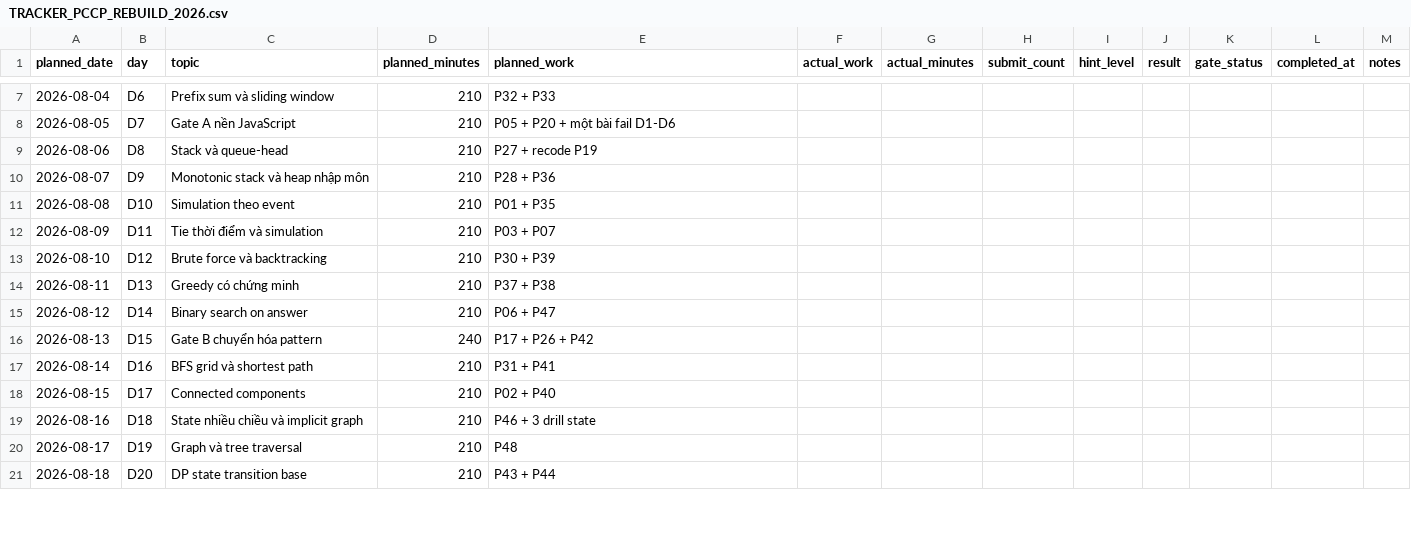
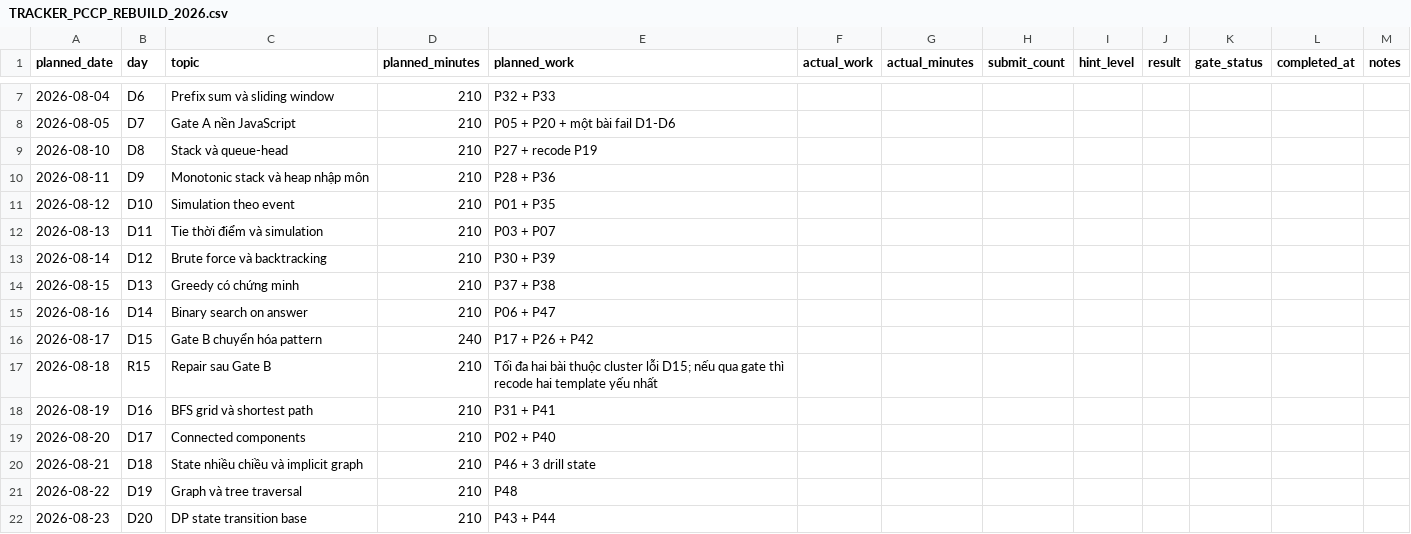
Before and after one commit to minhthuy266/pccp, a CSV file: TRACKER_PCCP_REBUILD_2026.csv, drawn as a sheet; only a part is shown, gaps mark what is left out; the diff covers the shown part only.

Commit message:
Update curriculum and tracker files to reflect new study plan and exam date

```diff
--- a/TRACKER_PCCP_REBUILD_2026.csv
+++ b/TRACKER_PCCP_REBUILD_2026.csv
@@ -8,14 +8,15 @@ planned_date,day,topic,planned_minutes,planned_work,actual_work,actual_minutes,s
 2026-08-05,D7,Gate A nền JavaScript,210,P05 + P20 + một bài fail D1-D6,,,,,,,,
-2026-08-06,D8,Stack và queue-head,210,P27 + recode P19,,,,,,,,
-2026-08-07,D9,Monotonic stack và heap nhập môn,210,P28 + P36,,,,,,,,
-2026-08-08,D10,Simulation theo event,210,P01 + P35,,,,,,,,
-2026-08-09,D11,Tie thời điểm và simulation,210,P03 + P07,,,,,,,,
-2026-08-10,D12,Brute force và backtracking,210,P30 + P39,,,,,,,,
-2026-08-11,D13,Greedy có chứng minh,210,P37 + P38,,,,,,,,
-2026-08-12,D14,Binary search on answer,210,P06 + P47,,,,,,,,
-2026-08-13,D15,Gate B chuyển hóa pattern,240,P17 + P26 + P42,,,,,,,,
-2026-08-14,D16,BFS grid và shortest path,210,P31 + P41,,,,,,,,
-2026-08-15,D17,Connected components,210,P02 + P40,,,,,,,,
-2026-08-16,D18,State nhiều chiều và implicit graph,210,P46 + 3 drill state,,,,,,,,
-2026-08-17,D19,Graph và tree traversal,210,P48,,,,,,,,
-2026-08-18,D20,DP state transition base,210,P43 + P44,,,,,,,,
+2026-08-10,D8,Stack và queue-head,210,P27 + recode P19,,,,,,,,
+2026-08-11,D9,Monotonic stack và heap nhập môn,210,P28 + P36,,,,,,,,
+2026-08-12,D10,Simulation theo event,210,P01 + P35,,,,,,,,
+2026-08-13,D11,Tie thời điểm và simulation,210,P03 + P07,,,,,,,,
+2026-08-14,D12,Brute force và backtracking,210,P30 + P39,,,,,,,,
+2026-08-15,D13,Greedy có chứng minh,210,P37 + P38,,,,,,,,
+2026-08-16,D14,Binary search on answer,210,P06 + P47,,,,,,,,
+2026-08-17,D15,Gate B chuyển hóa pattern,240,P17 + P26 + P42,,,,,,,,
+2026-08-18,R15,Repair sau Gate B,210,Tối đa hai bài thuộc cluster lỗi D15; nếu qua gate thì recode hai template yếu nhất,,,,,,,,
+2026-08-19,D16,BFS grid và shortest path,210,P31 + P41,,,,,,,,
+2026-08-20,D17,Connected components,210,P02 + P40,,,,,,,,
+2026-08-21,D18,State nhiều chiều và implicit graph,210,P46 + 3 drill state,,,,,,,,
+2026-08-22,D19,Graph và tree traversal,210,P48,,,,,,,,
+2026-08-23,D20,DP state transition base,210,P43 + P44,,,,,,,,
```
Also changed, not shown: 3 added rows and 17 edited cells elsewhere in this file, 6 other files.
